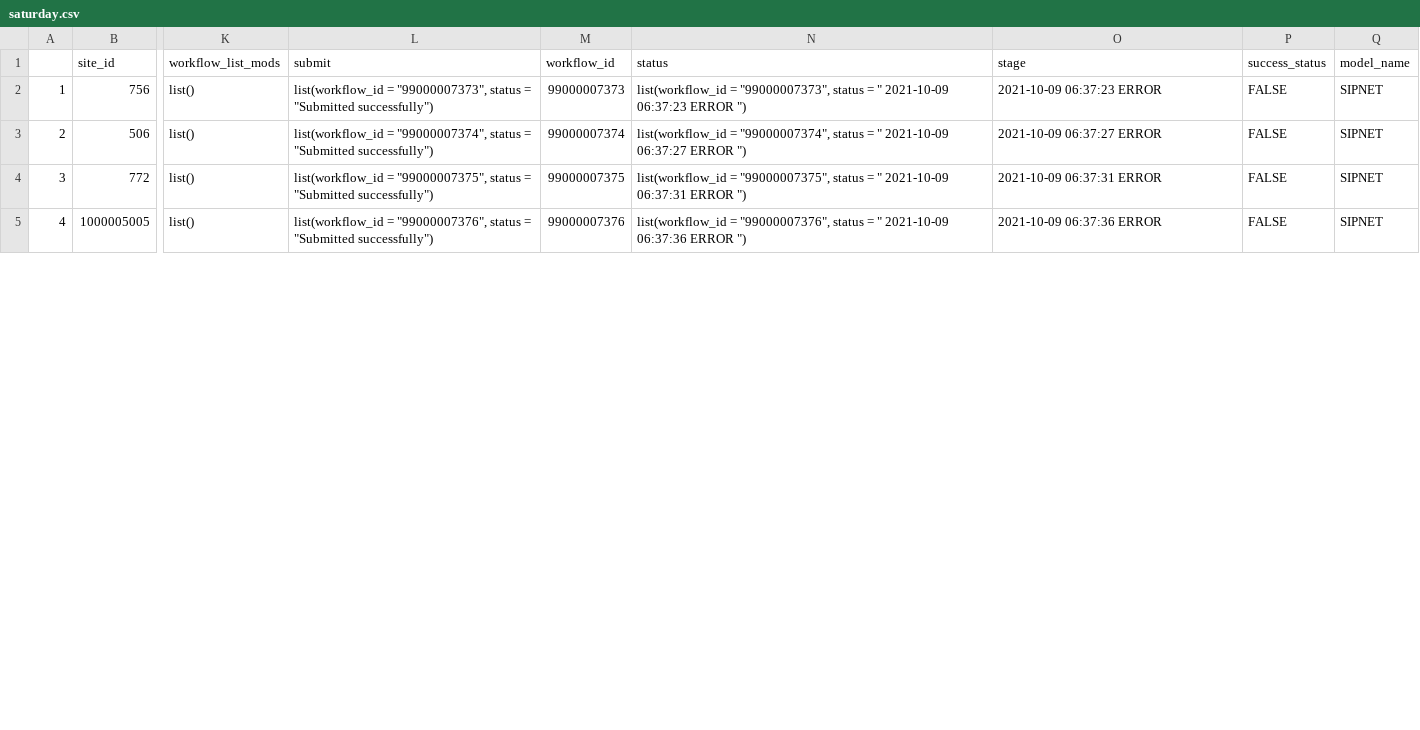
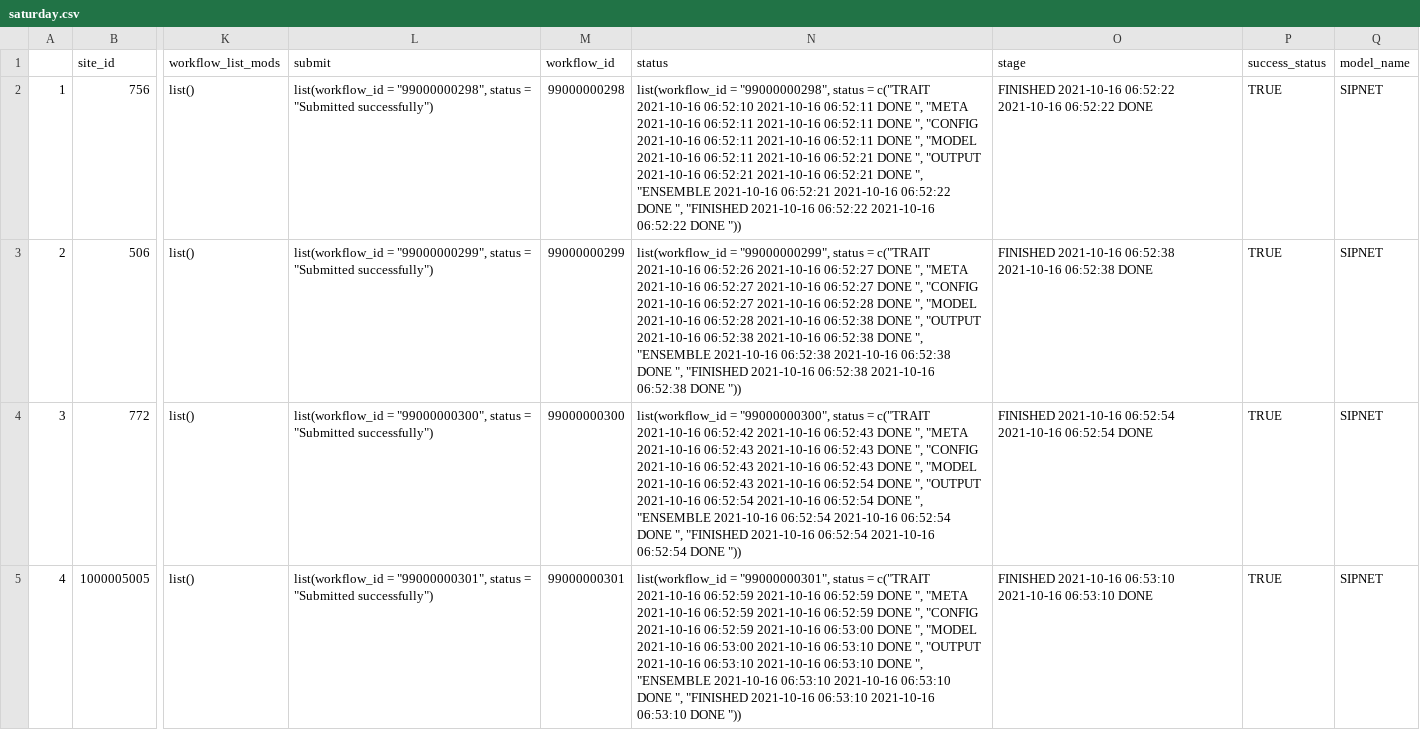
Before and after one commit to cryolune/pecan-status-board, a CSV file: data/saturday.csv, drawn as a sheet; only a part is shown, gaps mark what is left out; the diff covers the shown part only; the diff names each change by its address in the sheet, - before the commit and + after, or states it on an @@ line.

Commit message:
Update Result

```diff
--- a/data/saturday.csv
+++ b/data/saturday.csv
-L2 (submit): list(workflow_id = "99000007373", status =…
+L2 (submit): list(workflow_id = "99000000298", status =…
-M2 (workflow_id): 99000007373
+M2 (workflow_id): 99000000298
-N2 (status): list(workflow_id = "99000007373", status = " 2021-10-09 06:37:23 ERROR ")
+N2 (status): list(workflow_id = "99000000298", status = c("TRAIT 2021-10-16 06:52:10 2021-10-16 06:52:11 DONE ", "META 2021-10-16 06:52:11 2021-10-16 06:52:11 DONE ", "CONFIG 2021-10-16 06:52:11 2021-10-16 06:52:11 DONE ", "MODEL 2021-10-16 06:52:11 2021-10-16 06:52:21 DONE ", "OUTPUT 2021-10-16 06:52:21 2021-10-16 06:52:21 DONE ", "ENSEMBLE 2021-10-16 06:52:21 2021-10-16 06:52:22 DONE ", "FINISHED 2021-10-16 06:52:22 2021-10-16 06:52:22 DONE "))
-O2 (stage): 2021-10-09 06:37:23 ERROR
+O2 (stage): FINISHED 2021-10-16 06:52:22 2021-10-16 06:52:22 DONE
-P2:P5 (success_status): FALSE
+P2:P5 (success_status): TRUE
-L3 (submit): list(workflow_id = "99000007374", status =…
+L3 (submit): list(workflow_id = "99000000299", status =…
-M3 (workflow_id): 99000007374
+M3 (workflow_id): 99000000299
-N3 (status): list(workflow_id = "99000007374", status = " 2021-10-09 06:37:27 ERROR ")
+N3 (status): list(workflow_id = "99000000299", status = c("TRAIT 2021-10-16 06:52:26 2021-10-16 06:52:27 DONE ", "META 2021-10-16 06:52:27 2021-10-16 06:52:27 DONE ", "CONFIG 2021-10-16 06:52:27 2021-10-16 06:52:28 DONE ", "MODEL 2021-10-16 06:52:28 2021-10-16 06:52:38 DONE ", "OUTPUT 2021-10-16 06:52:38 2021-10-16 06:52:38 DONE ", "ENSEMBLE 2021-10-16 06:52:38 2021-10-16 06:52:38 DONE ", "FINISHED 2021-10-16 06:52:38 2021-10-16 06:52:38 DONE "))
-O3 (stage): 2021-10-09 06:37:27 ERROR
+O3 (stage): FINISHED 2021-10-16 06:52:38 2021-10-16 06:52:38 DONE
-L4 (submit): list(workflow_id = "99000007375", status =…
+L4 (submit): list(workflow_id = "99000000300", status =…
-M4 (workflow_id): 99000007375
+M4 (workflow_id): 99000000300
-N4 (status): list(workflow_id = "99000007375", status = " 2021-10-09 06:37:31 ERROR ")
+N4 (status): list(workflow_id = "99000000300", status = c("TRAIT 2021-10-16 06:52:42 2021-10-16 06:52:43 DONE ", "META 2021-10-16 06:52:43 2021-10-16 06:52:43 DONE ", "CONFIG 2021-10-16 06:52:43 2021-10-16 06:52:43 DONE ", "MODEL 2021-10-16 06:52:43 2021-10-16 06:52:54 DONE ", "OUTPUT 2021-10-16 06:52:54 2021-10-16 06:52:54 DONE ", "ENSEMBLE 2021-10-16 06:52:54 2021-10-16 06:52:54 DONE ", "FINISHED 2021-10-16 06:52:54 2021-10-16 06:52:54 DONE "))
-O4 (stage): 2021-10-09 06:37:31 ERROR
+O4 (stage): FINISHED 2021-10-16 06:52:54 2021-10-16 06:52:54 DONE
-L5 (submit): list(workflow_id = "99000007376", status =…
+L5 (submit): list(workflow_id = "99000000301", status =…
-M5 (workflow_id): 99000007376
+M5 (workflow_id): 99000000301
-N5 (status): list(workflow_id = "99000007376", status = " 2021-10-09 06:37:36 ERROR ")
+N5 (status): list(workflow_id = "99000000301", status = c("TRAIT 2021-10-16 06:52:59 2021-10-16 06:52:59 DONE ", "META 2021-10-16 06:52:59 2021-10-16 06:52:59 DONE ", "CONFIG 2021-10-16 06:52:59 2021-10-16 06:53:00 DONE ", "MODEL 2021-10-16 06:53:00 2021-10-16 06:53:10 DONE ", "OUTPUT 2021-10-16 06:53:10 2021-10-16 06:53:10 DONE ", "ENSEMBLE 2021-10-16 06:53:10 2021-10-16 06:53:10 DONE ", "FINISHED 2021-10-16 06:53:10 2021-10-16 06:53:10 DONE "))
-O5 (stage): 2021-10-09 06:37:36 ERROR
+O5 (stage): FINISHED 2021-10-16 06:53:10 2021-10-16 06:53:10 DONE
```
Also changed, not shown: 101 edited cells elsewhere in this file.
